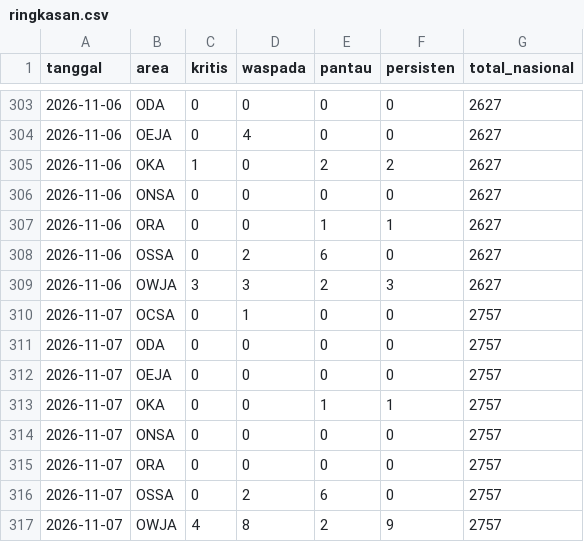
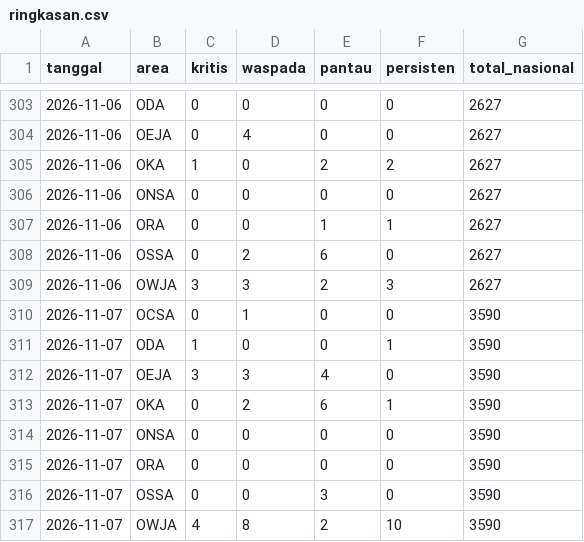
Before and after one commit to safetylineStream/safetylineStream-Dashboard-Pantauan-Lingkungan-Area-Kerja-Pertagas, a CSV file: data/history/ringkasan.csv, drawn as a sheet; only a part is shown, gaps mark what is left out.

```diff
--- a/data/history/ringkasan.csv
+++ b/data/history/ringkasan.csv
@@ -309,9 +309,9 @@ tanggal,area,kritis,waspada,pantau,persisten,total_nasional
 2026-11-06,OWJA,3,3,2,3,2627
-2026-11-07,OCSA,0,1,0,0,2757
-2026-11-07,ODA,0,0,0,0,2757
-2026-11-07,OEJA,0,0,0,0,2757
-2026-11-07,OKA,0,0,1,1,2757
-2026-11-07,ONSA,0,0,0,0,2757
-2026-11-07,ORA,0,0,0,0,2757
-2026-11-07,OSSA,0,2,6,0,2757
-2026-11-07,OWJA,4,8,2,9,2757
+2026-11-07,OCSA,0,1,0,0,3590
+2026-11-07,ODA,1,0,0,1,3590
+2026-11-07,OEJA,3,3,4,0,3590
+2026-11-07,OKA,0,2,6,1,3590
+2026-11-07,ONSA,0,0,0,0,3590
+2026-11-07,ORA,0,0,0,0,3590
+2026-11-07,OSSA,0,0,3,0,3590
+2026-11-07,OWJA,4,8,2,10,3590
```
Also changed, not shown: 4 other files.
